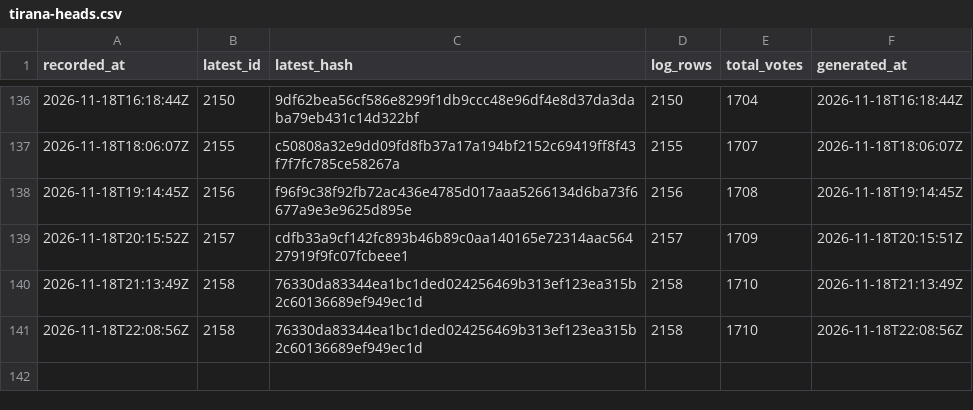
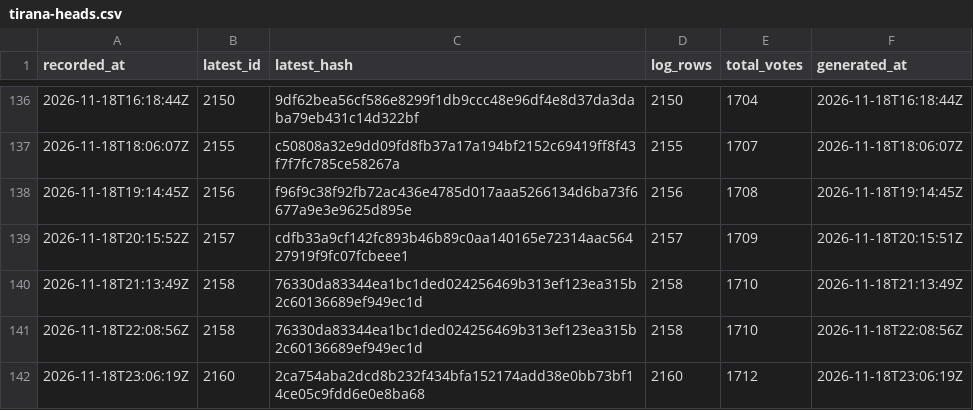
Before and after one commit to listastudentore-afk/lista-studentore-audit, a CSV file: tirana-heads.csv, drawn as a sheet; only a part is shown, gaps mark what is left out; the diff names each change by its address in the sheet, - before the commit and + after, or states it on an @@ line.

```diff
--- a/tirana-heads.csv
+++ b/tirana-heads.csv
+row 142: 2026-11-18T23:06:19Z | 2160 | 2ca754aba2dcd8b232f434bfa152174add38e0bb73bf14ce05c9fdd6e0e8ba68 | 2160 | 1712 | 2026-11-18T23:06:19Z
```
Also changed, not shown: heads.csv, 1 other file.
